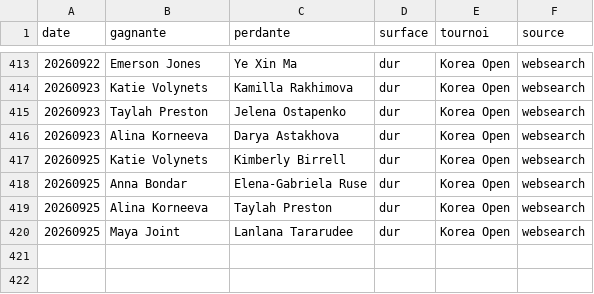
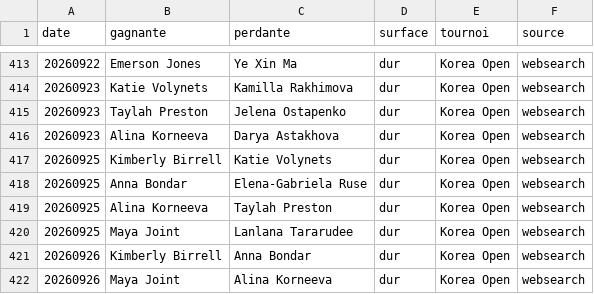
Before and after one commit to lilian93000/Pok-mon-, a CSV file: paris-sportifs/donnees/resultats_recents.csv, drawn as a sheet; only a part is shown, gaps mark what is left out.

```diff
--- a/paris-sportifs/donnees/resultats_recents.csv
+++ b/paris-sportifs/donnees/resultats_recents.csv
@@ -416,3 +416,3 @@ date,gagnante,perdante,surface,tournoi,source
 20260923,Alina Korneeva,Darya Astakhova,dur,Korea Open,websearch
-20260925,Katie Volynets,Kimberly Birrell,dur,Korea Open,websearch
+20260925,Kimberly Birrell,Katie Volynets,dur,Korea Open,websearch
 20260925,Anna Bondar,Elena-Gabriela Ruse,dur,Korea Open,websearch
@@ -420 +420,3 @@ date,gagnante,perdante,surface,tournoi,source
 20260925,Maya Joint,Lanlana Tararudee,dur,Korea Open,websearch
+20260926,Kimberly Birrell,Anna Bondar,dur,Korea Open,websearch
+20260926,Maya Joint,Alina Korneeva,dur,Korea Open,websearch
```
Also changed, not shown: 1 other file.
